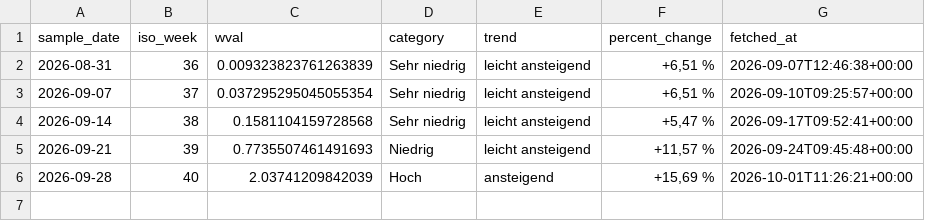
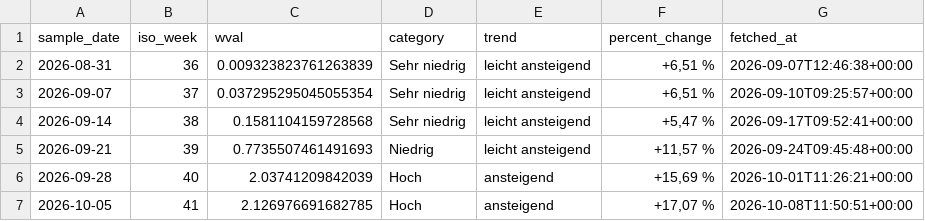
Before and after one commit to niorad/niowaste, a CSV file: data/muenchen-sarscov2.csv, drawn as a sheet.

```diff
--- a/data/muenchen-sarscov2.csv
+++ b/data/muenchen-sarscov2.csv
@@ -6 +6,2 @@ sample_date,iso_week,wval,category,trend,percent_change,fetched_at
 2026-09-28,40,2.03741209842039,Hoch,ansteigend,"+15,69 %",2026-10-01T11:26:21+00:00
+2026-10-05,41,2.126976691682785,Hoch,ansteigend,"+17,07 %",2026-10-08T11:50:51+00:00
```
Also changed, not shown: 2 other files.
